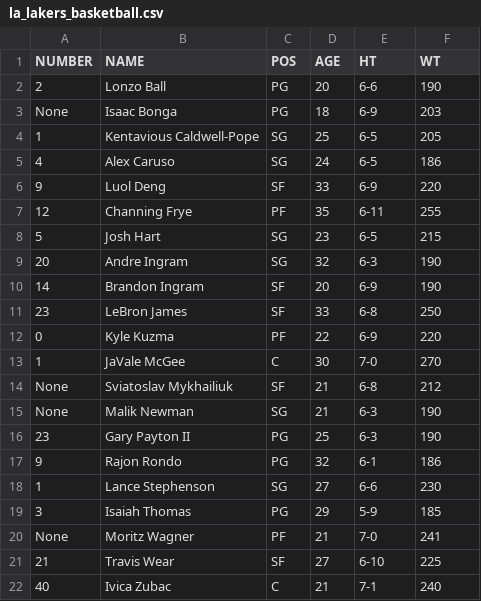
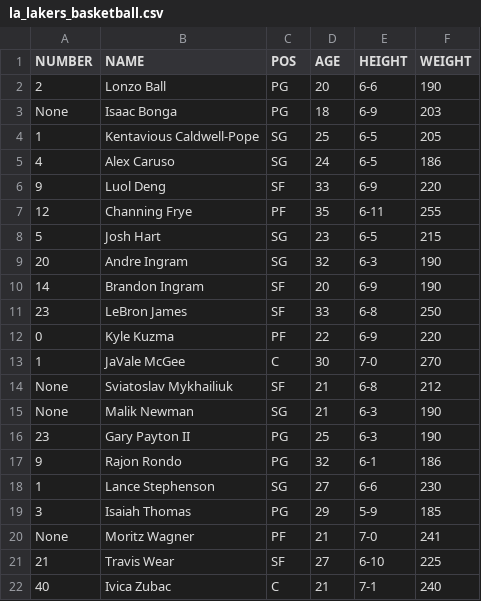
Before and after one commit to znob/sqlalchemy-more-on-one-to-many-lab-nyc-career-ds-102218, a CSV file: la_lakers_basketball.csv, drawn as a sheet.

```diff
--- a/la_lakers_basketball.csv
+++ b/la_lakers_basketball.csv
@@ -1,2 +1,2 @@
-NUMBER,NAME,POS,AGE,HT,WT
+NUMBER,NAME,POS,AGE,HEIGHT,WEIGHT
 2,Lonzo Ball,PG,20,6-6,190
```
Also changed, not shown: la_dodgers_baseball.csv, ny_yankees_baseball.csv, 1 other file.
